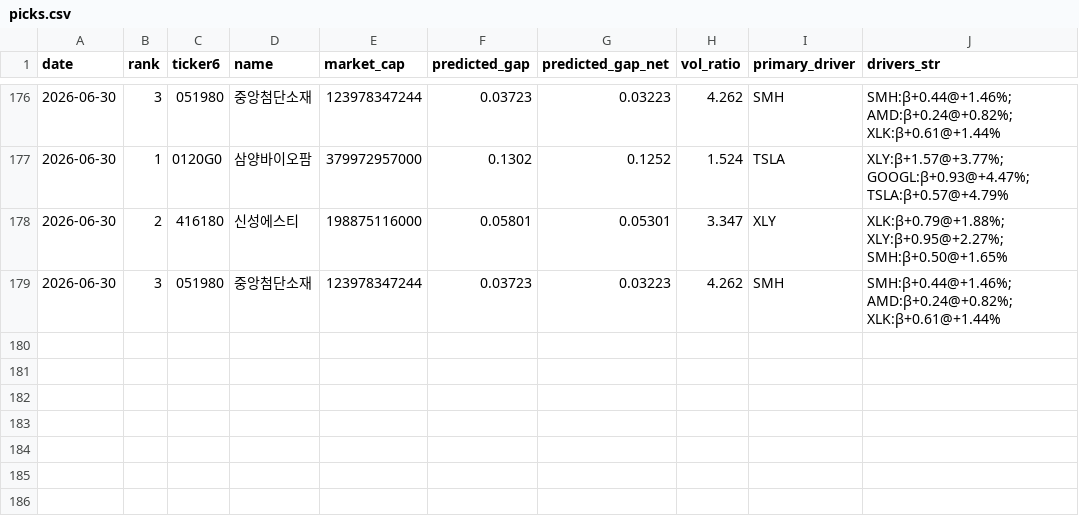
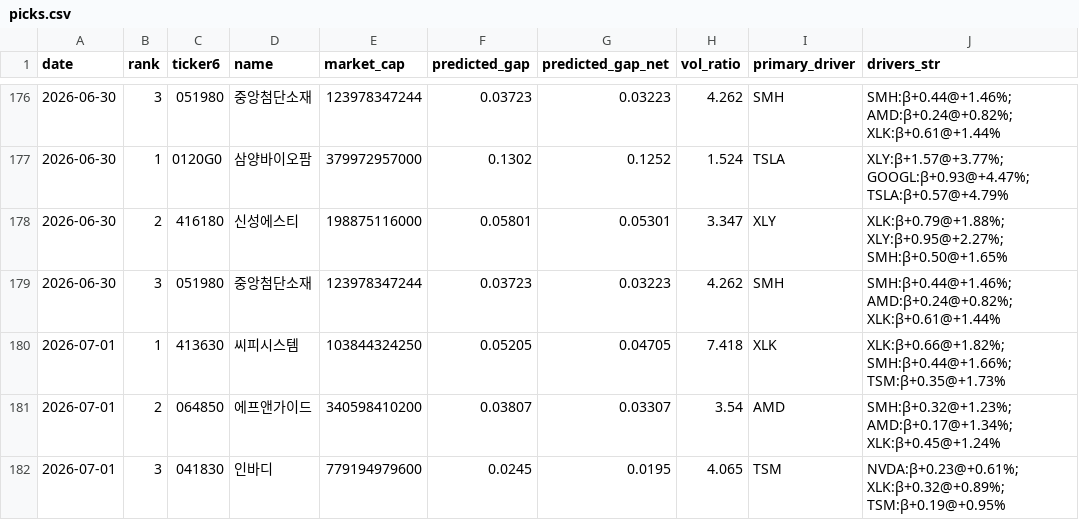
Before and after one commit to melingo-o/danta-screener, a CSV file: data/journal/picks.csv, drawn as a sheet; only a part is shown, gaps mark what is left out.

```diff
--- a/data/journal/picks.csv
+++ b/data/journal/picks.csv
@@ -179 +179,4 @@
 2026-06-30,3,051980,중앙첨단소재,123978347244,0.03723,0.03223,4.262,SMH,SMH:β+0.44@+1.46%; AMD:β+0.24@+0.82%; XLK:β+0.61@+1.44%
+2026-07-01,1,413630,씨피시스템,103844324250,0.05205,0.04705,7.418,XLK,XLK:β+0.66@+1.82%; SMH:β+0.44@+1.66%; TSM:β+0.35@+1.73%
+2026-07-01,2,064850,에프앤가이드,340598410200,0.03807,0.03307,3.54,AMD,SMH:β+0.32@+1.23%; AMD:β+0.17@+1.34%; XLK:β+0.45@+1.24%
+2026-07-01,3,041830,인바디,779194979600,0.0245,0.0195,4.065,TSM,NVDA:β+0.23@+0.61%; XLK:β+0.32@+0.89%; TSM:β+0.19@+0.95%
```
Also changed, not shown: data/daily_indicators.csv, data/picking_universe.csv, 1 other file.
